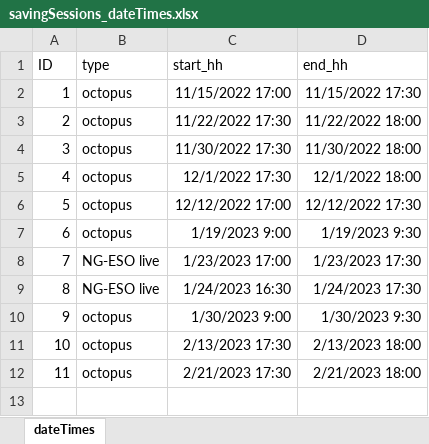
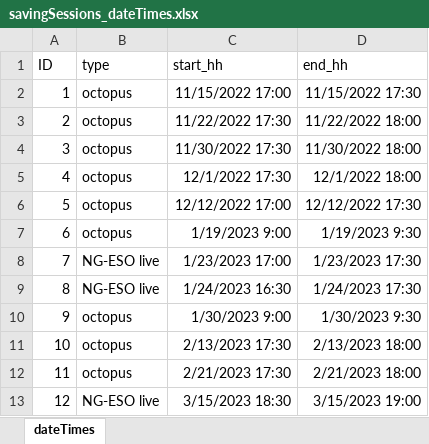
Before and after one commit to dataknut/savingSessions, an Excel workbook: data/savingSessions_dateTimes.xlsx, sheet dateTimes, drawn as a sheet; values as stored, in another font and other column widths than the file's, no borders; the diff names each change by its address in the sheet, - before the commit and + after, or states it on an @@ line.

Commit message:
added 15th March session

```diff
--- a/data/savingSessions_dateTimes.xlsx (sheet dateTimes)
+++ b/data/savingSessions_dateTimes.xlsx (sheet dateTimes)
+row 13: 12 | NG-ESO live | 3/15/2023 18:30 | 3/15/2023 19:00
```
Also changed, not shown: 2 other files.
